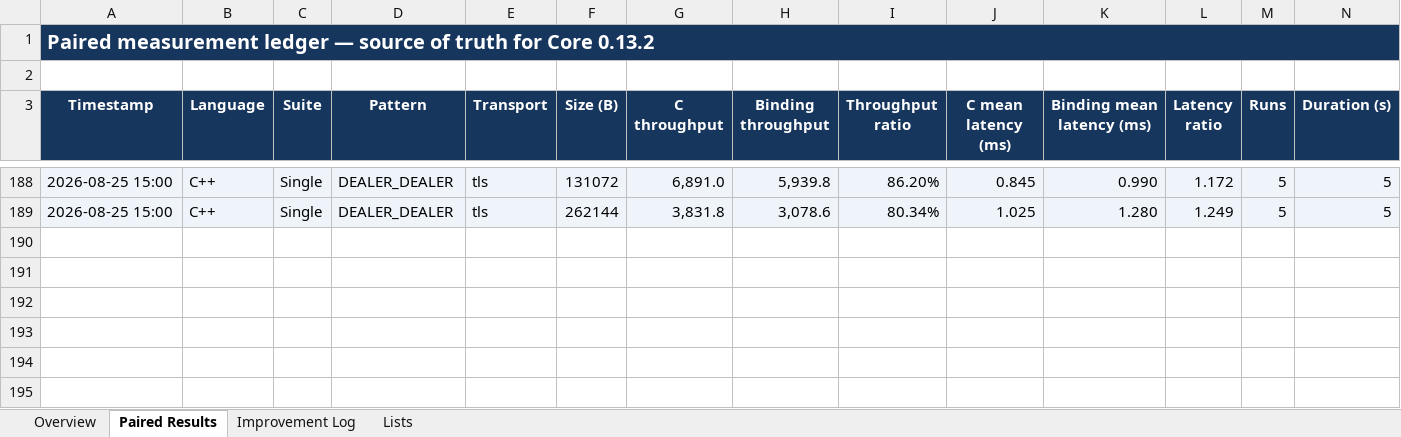
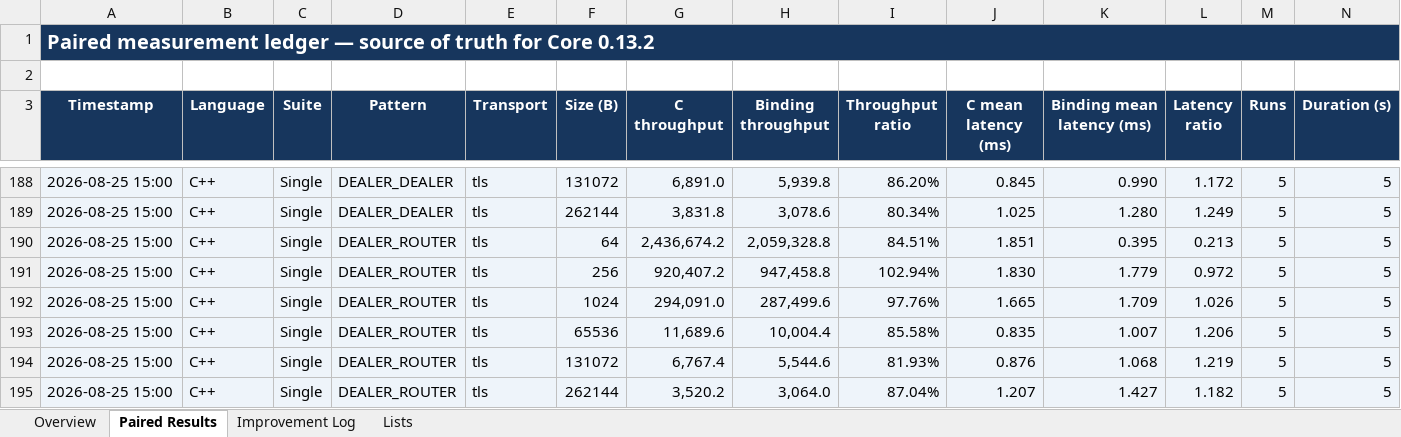
Before and after one commit to zlink-systems/zlink, an Excel workbook: doc/perf/perf/bindings-0.13.2/bindings-library-performance-core-0.13.2.xlsx, sheet Paired Results, drawn as a sheet; only a part is shown, gaps mark what is left out; values as stored, in another font and other column widths than the file's, no borders; conditional formats not drawn; rows hold the shown columns only; the diff names each change by its address in the sheet, - before the commit and + after, or states it on an @@ line.

Commit message:
docs(perf): record tls dealer router baseline

```diff
--- a/doc/perf/perf/bindings-0.13.2/bindings-library-performance-core-0.13.2.xlsx (sheet Paired Results)
+++ b/doc/perf/perf/bindings-0.13.2/bindings-library-performance-core-0.13.2.xlsx (sheet Paired Results)
+row 190: 2026-08-25 15:00 | C++ | Single | DEALER_ROUTER | tls | 64 | 2,436,674.2 | 2,059,328.8 | 84.51% | 1.851 | 0.395 | 0.213 | 5 | 5
+row 191: 2026-08-25 15:00 | C++ | Single | DEALER_ROUTER | tls | 256 | 920,407.2 | 947,458.8 | 102.94% | 1.830 | 1.779 | 0.972 | 5 | 5
+row 192: 2026-08-25 15:00 | C++ | Single | DEALER_ROUTER | tls | 1024 | 294,091.0 | 287,499.6 | 97.76% | 1.665 | 1.709 | 1.026 | 5 | 5
+row 193: 2026-08-25 15:00 | C++ | Single | DEALER_ROUTER | tls | 65536 | 11,689.6 | 10,004.4 | 85.58% | 0.835 | 1.007 | 1.206 | 5 | 5
+row 194: 2026-08-25 15:00 | C++ | Single | DEALER_ROUTER | tls | 131072 | 6,767.4 | 5,544.6 | 81.93% | 0.876 | 1.068 | 1.219 | 5 | 5
+row 195: 2026-08-25 15:00 | C++ | Single | DEALER_ROUTER | tls | 262144 | 3,520.2 | 3,064.0 | 87.04% | 1.207 | 1.427 | 1.182 | 5 | 5
```
Also changed, not shown: sheet Overview, 2 other files.
